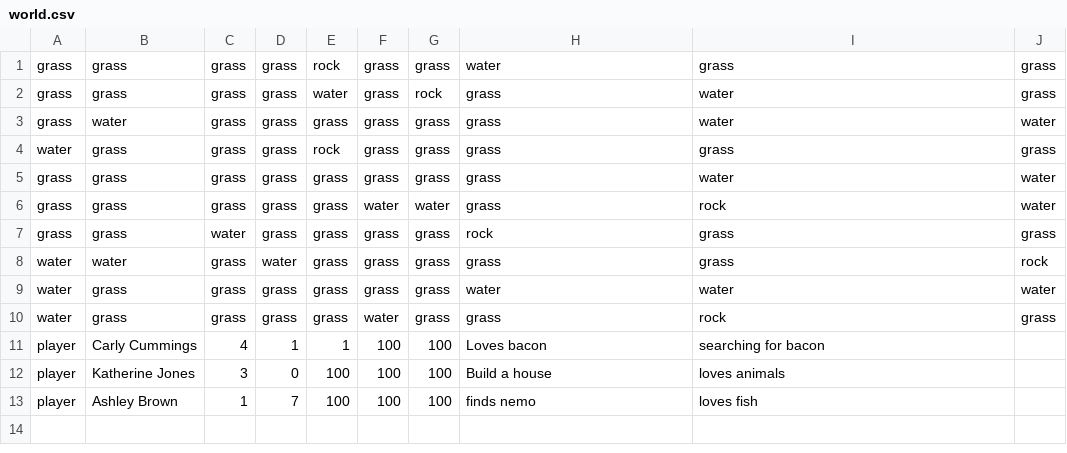
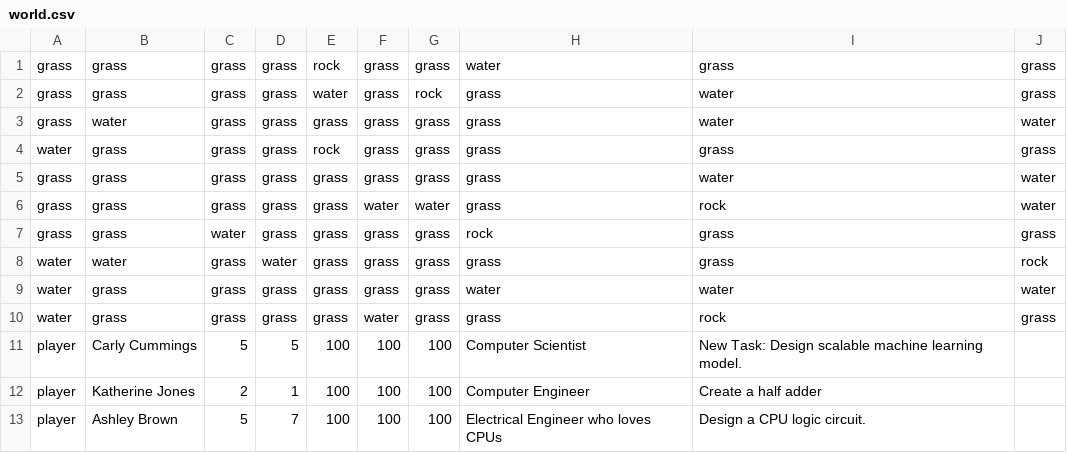
Before and after one commit to mtshomskyieee/agenticCity, a CSV file: world.csv, drawn as a sheet.

```diff
--- a/world.csv
+++ b/world.csv
@@ -10,4 +10,4 @@ water,grass,grass,grass,grass,grass,grass,water,water,water
 water,grass,grass,grass,grass,water,grass,grass,rock,grass
-player,Carly Cummings,4,1,1,100,100, Loves bacon, searching for bacon
-player,Katherine Jones,3,0,100,100,100,Build a house,loves animals
-player,Ashley Brown,1,7,100,100,100,finds nemo,loves fish
+player,Carly Cummings,5,5,100,100,100,Computer Scientist,New Task: Design scalable machine learning model.
+player,Katherine Jones,2,1,100,100,100,Computer Engineer,Create a half adder
+player,Ashley Brown,5,7,100,100,100,Electrical Engineer who loves CPUs,Design a CPU logic circuit.
```
Also changed, not shown: 15 other files.
